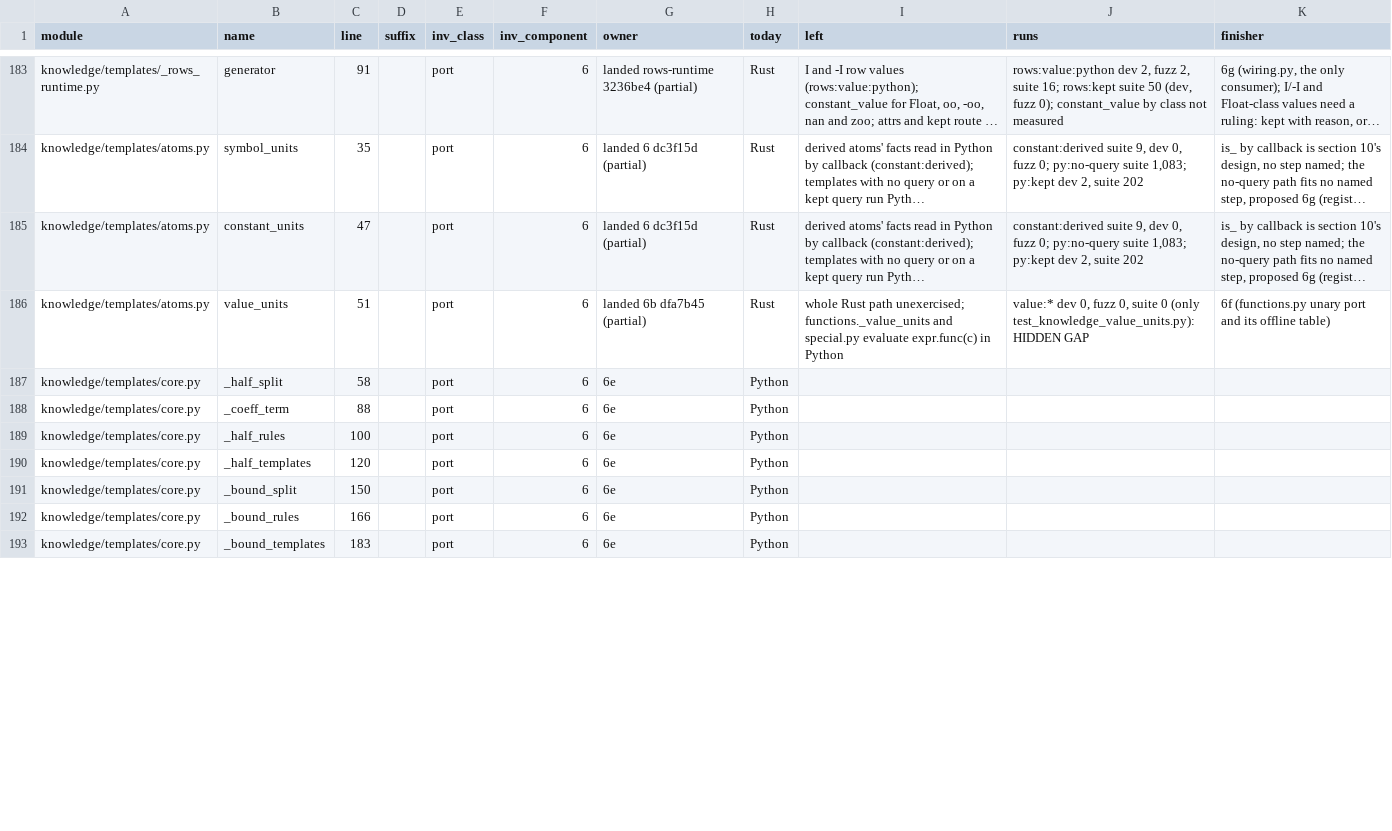
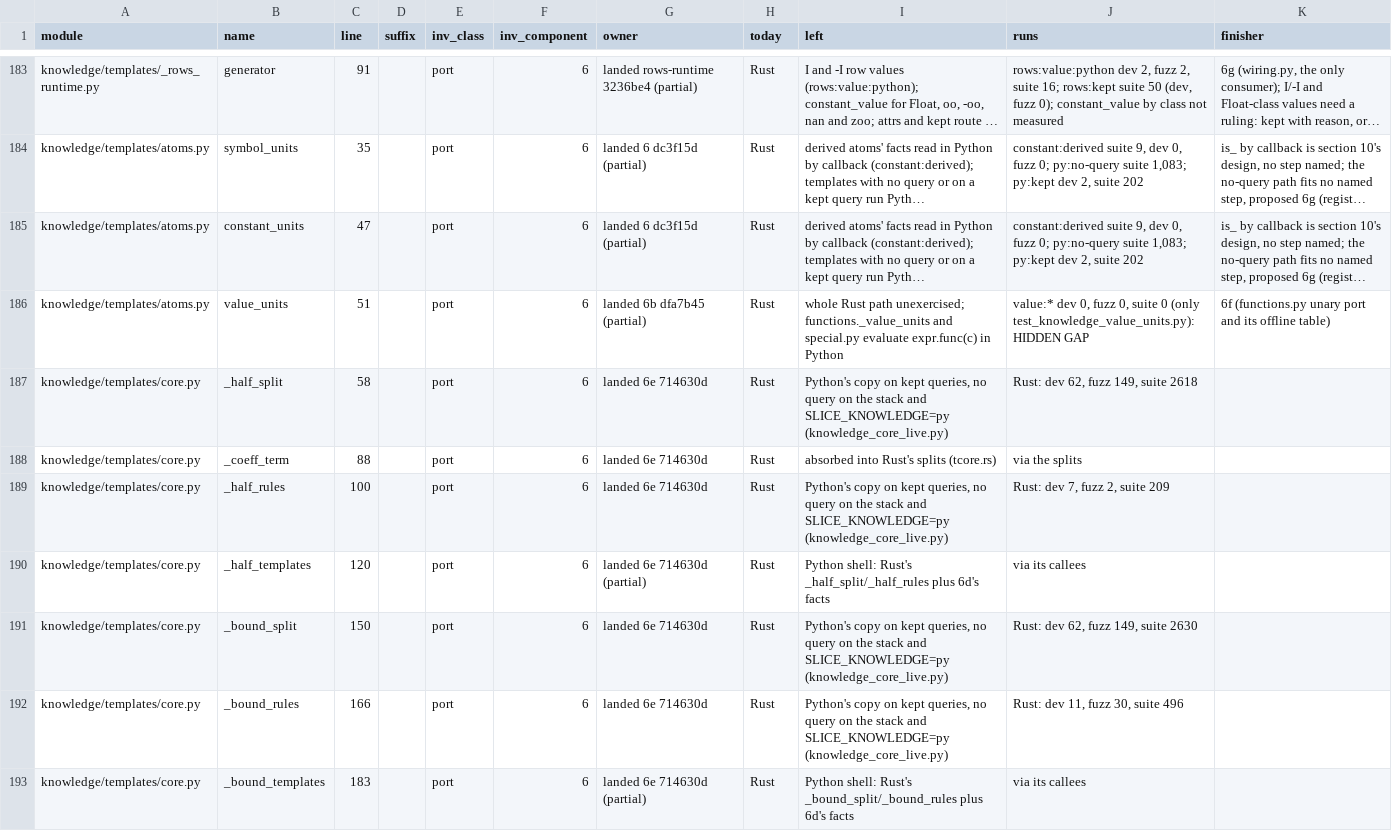
Before and after one commit to tilorc-bot/satassume, a TSV file: rust-spike/slice/results/port-ownership.tsv, drawn as a sheet; only a part is shown, gaps mark what is left out; long unchanged cells end in …; the diff covers the shown part only; the diff names each change by its address in the sheet, - before the commit and + after, or states it on an @@ line.

```diff
--- a/rust-spike/slice/results/port-ownership.tsv
+++ b/rust-spike/slice/results/port-ownership.tsv
-G187:G189 (owner): 6e
+G187:G189 (owner): landed 6e 714630d
-H187:H193 (today): Python
+H187:H193 (today): Rust
-I187 (left): (empty)
+I187 (left): Python's copy on kept queries, no query on the stack and SLICE_KNOWLEDGE=py (knowledge_core_live.py)
-J187 (runs): (empty)
+J187 (runs): Rust: dev 62, fuzz 149, suite 2618
-I188 (left): (empty)
+I188 (left): absorbed into Rust's splits (tcore.rs)
-J188 (runs): (empty)
+J188 (runs): via the splits
-I189 (left): (empty)
+I189 (left): Python's copy on kept queries, no query on the stack and SLICE_KNOWLEDGE=py (knowledge_core_live.py)
-J189 (runs): (empty)
+J189 (runs): Rust: dev 7, fuzz 2, suite 209
-G190 (owner): 6e
+G190 (owner): landed 6e 714630d (partial)
-I190 (left): (empty)
+I190 (left): Python shell: Rust's _half_split/_half_rules plus 6d's facts
-J190 (runs): (empty)
+J190 (runs): via its callees
-G191:G192 (owner): 6e
+G191:G192 (owner): landed 6e 714630d
-I191:I192 (left): (empty)
+I191:I192 (left): Python's copy on kept queries, no query on the stack and SLICE_KNOWLEDGE=py (knowledge_core_live.py)
-J191 (runs): (empty)
+J191 (runs): Rust: dev 62, fuzz 149, suite 2630
-J192 (runs): (empty)
+J192 (runs): Rust: dev 11, fuzz 30, suite 496
-G193 (owner): 6e
+G193 (owner): landed 6e 714630d (partial)
-I193 (left): (empty)
+I193 (left): Python shell: Rust's _bound_split/_bound_rules plus 6d's facts
-J193 (runs): (empty)
+J193 (runs): via its callees
```
Also changed, not shown: 82 edited cells elsewhere in this file, 1 other file.
